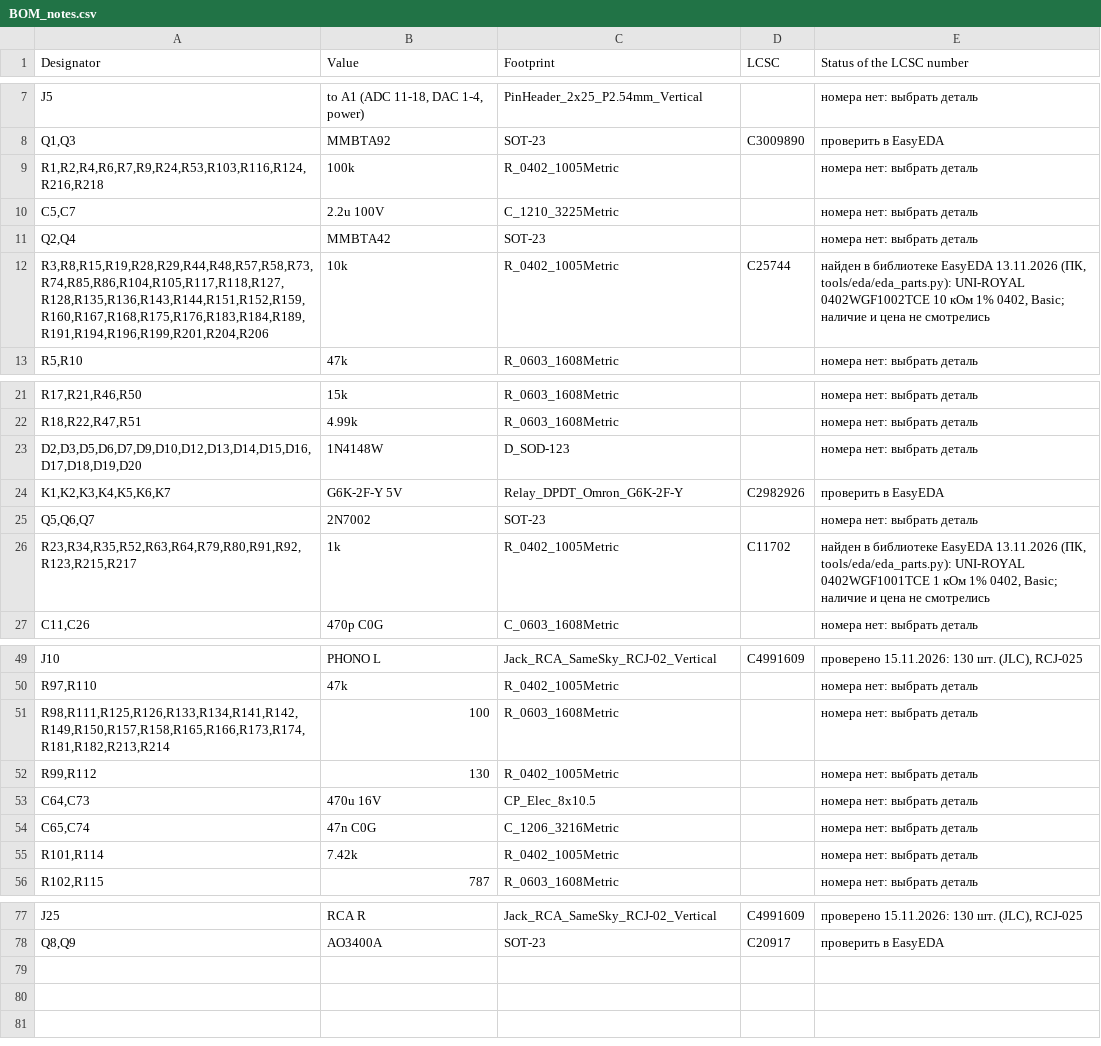
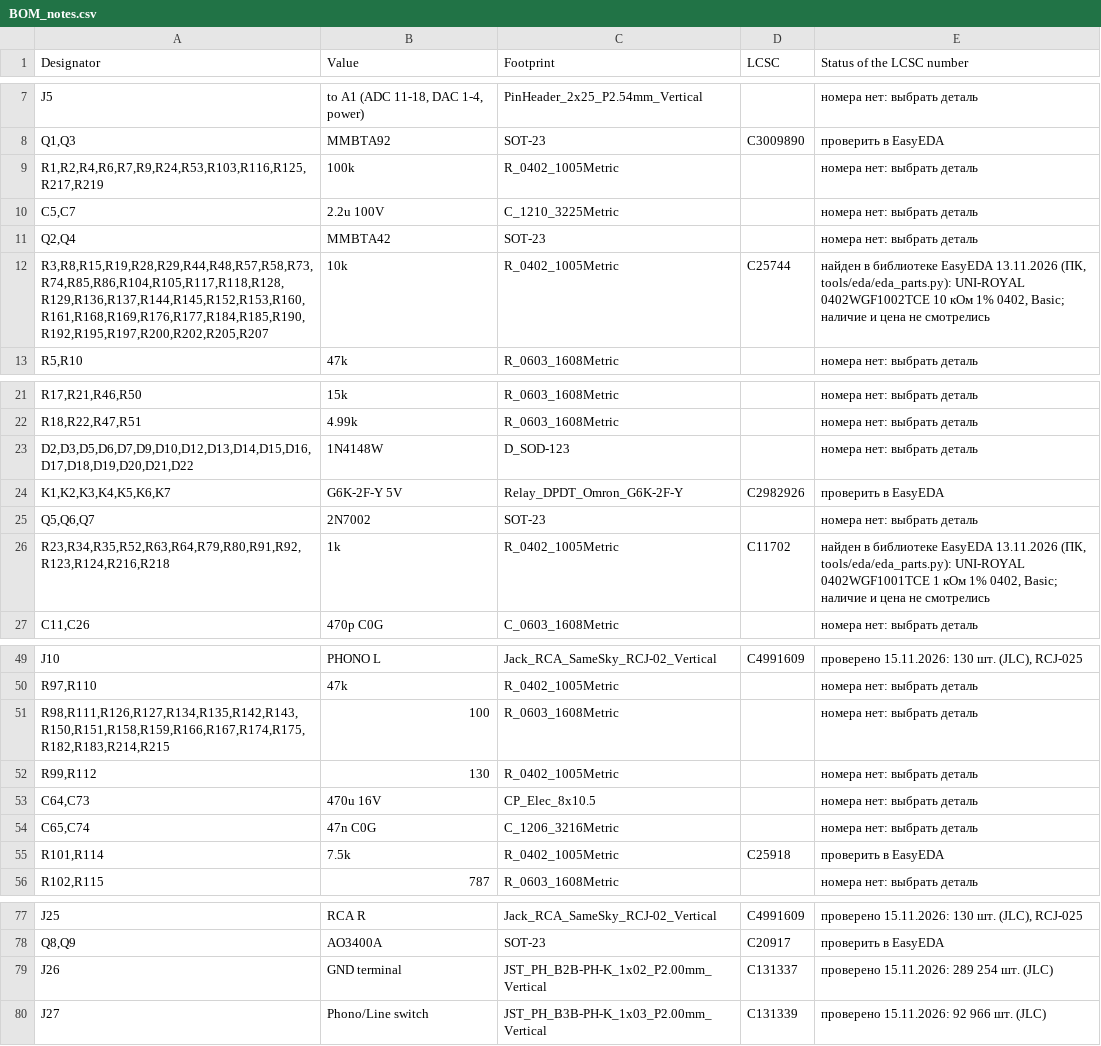
Before and after one commit to MitjaGrecky/Shtuka-druka, a CSV file: hardware/for-routing/R1/BOM_notes.csv, drawn as a sheet; only a part is shown, gaps mark what is left out; the diff covers the shown part only; the diff names each change by its address in the sheet, - before the commit and + after, or states it on an @@ line.

```diff
--- a/hardware/for-routing/R1/BOM_notes.csv
+++ b/hardware/for-routing/R1/BOM_notes.csv
-A9 (Designator): R1,R2,R4,R6,R7,R9,R24,R53,R103,R116,R124,R216,R218
+A9 (Designator): R1,R2,R4,R6,R7,R9,R24,R53,R103,R116,R125,R217,R219
-A12 (Designator): R3,R8,R15,R19,R28,R29,R44,R48,R57,R58,R73,R74,R85,R86,R104,R105,R117,R118,R127,R128,R135,R136,R143,R144,R151,R152,R159,R160,R167,R168,R175,R176,R183,R184,R189,R191,R194,R196,R199,R201,R204,R206
+A12 (Designator): R3,R8,R15,R19,R28,R29,R44,R48,R57,R58,R73,R74,R85,R86,R104,R105,R117,R118,R128,R129,R136,R137,R144,R145,R152,R153,R160,R161,R168,R169,R176,R177,R184,R185,R190,R192,R195,R197,R200,R202,R205,R207
-A23 (Designator): D2,D3,D5,D6,D7,D9,D10,D12,D13,D14,D15,D16,D17,D18,D19,D20
+A23 (Designator): D2,D3,D5,D6,D7,D9,D10,D12,D13,D14,D15,D16,D17,D18,D19,D20,D21,D22
-A26 (Designator): R23,R34,R35,R52,R63,R64,R79,R80,R91,R92,R123,R215,R217
+A26 (Designator): R23,R34,R35,R52,R63,R64,R79,R80,R91,R92,R123,R124,R216,R218
-A51 (Designator): R98,R111,R125,R126,R133,R134,R141,R142,R149,R150,R157,R158,R165,R166,R173,R174,R181,R182,R213,R214
+A51 (Designator): R98,R111,R126,R127,R134,R135,R142,R143,R150,R151,R158,R159,R166,R167,R174,R175,R182,R183,R214,R215
-B55 (Value): 7.42k
+B55 (Value): 7.5k
-D55 (LCSC): (empty)
+D55 (LCSC): C25918
-E55 (Status of the LCSC number): номера нет: выбрать деталь
+E55 (Status of the LCSC number): проверить в EasyEDA
+row 79: J26 | GND terminal | JST_PH_B2B-PH-K_1x02_P2.00mm_Vertical | C131337 | проверено 15.11.2026: 289 254 шт. (JLC)
+row 80: J27 | Phono/Line switch | JST_PH_B3B-PH-K_1x03_P2.00mm_Vertical | C131339 | проверено 15.11.2026: 92 966 шт. (JLC)
```
Also changed, not shown: 4 edited cells elsewhere in this file, hardware/for-routing/R1/BOM.csv, 12 other files.
